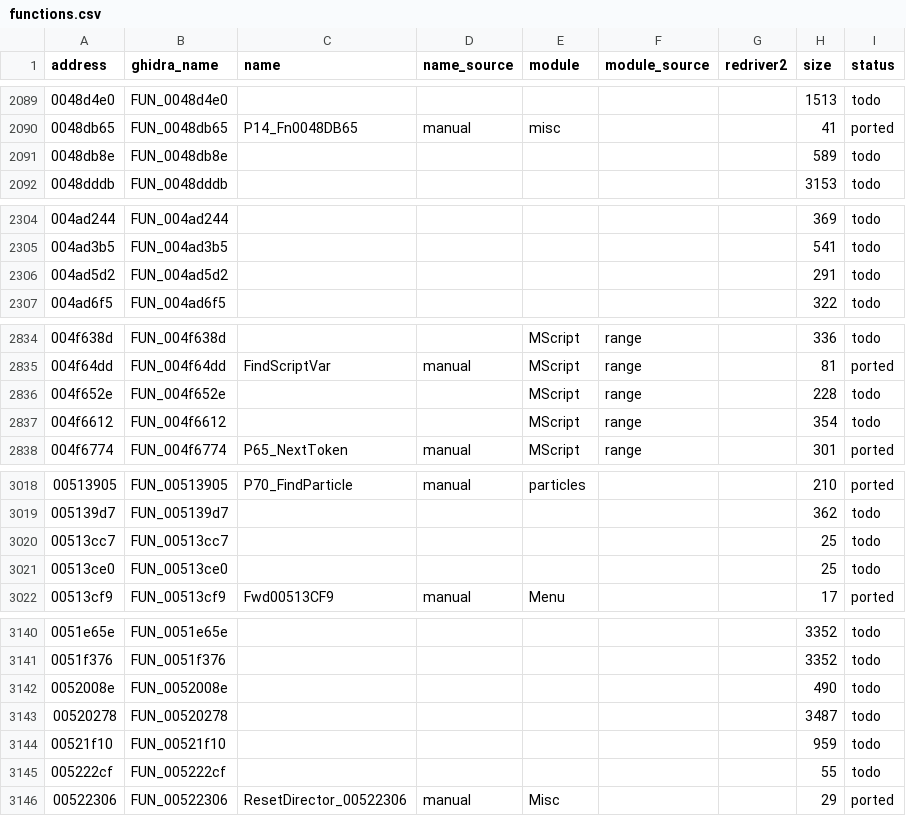
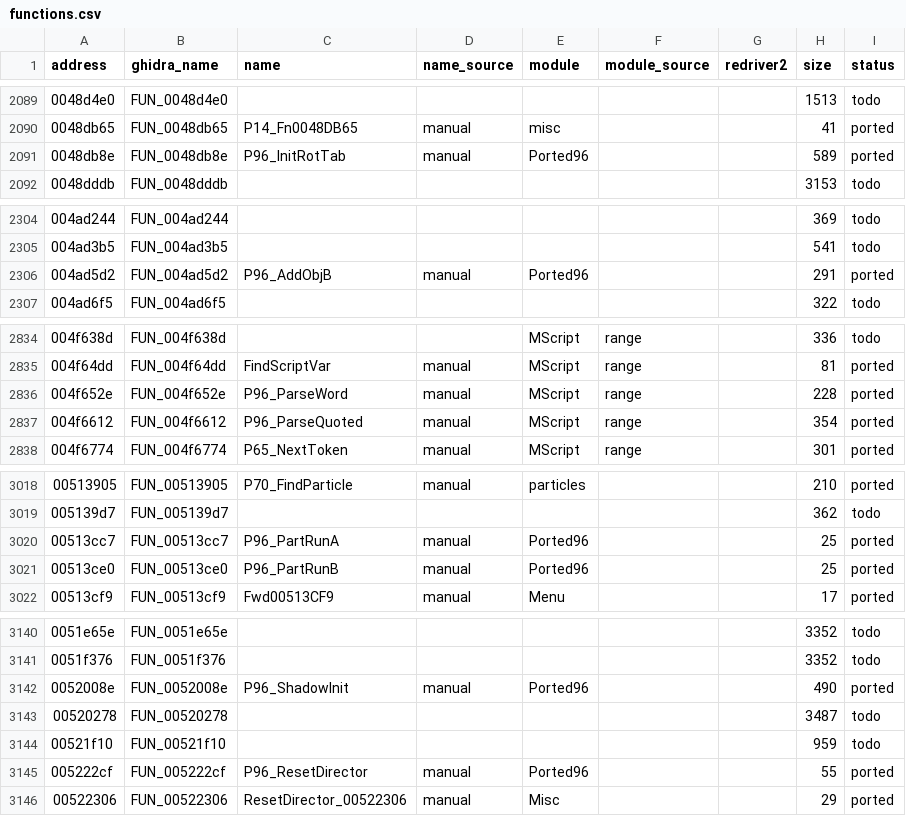
Before and after one commit to r331/driver, a CSV file: docs/functions.csv, drawn as a sheet; only a part is shown, gaps mark what is left out; the diff covers the shown part only.

Commit message:
v1.41: смешивание 1/2 в native (затемнение по альфе/цвету), 25 листовых функций (ported96)

```diff
--- a/docs/functions.csv
+++ b/docs/functions.csv
@@ -2090,3 +2090,3 @@ address,ghidra_name,name,name_source,module,module_source,redriver2,size,status
 0048db65,FUN_0048db65,P14_Fn0048DB65,manual,misc,,,41,ported
-0048db8e,FUN_0048db8e,,,,,,589,todo
+0048db8e,FUN_0048db8e,P96_InitRotTab,manual,Ported96,,,589,ported
 0048dddb,FUN_0048dddb,,,,,,3153,todo
@@ -2305,3 +2305,3 @@ address,ghidra_name,name,name_source,module,module_source,redriver2,size,status
 004ad3b5,FUN_004ad3b5,,,,,,541,todo
-004ad5d2,FUN_004ad5d2,,,,,,291,todo
+004ad5d2,FUN_004ad5d2,P96_AddObjB,manual,Ported96,,,291,ported
 004ad6f5,FUN_004ad6f5,,,,,,322,todo
@@ -2835,4 +2835,4 @@ address,ghidra_name,name,name_source,module,module_source,redriver2,size,status
 004f64dd,FUN_004f64dd,FindScriptVar,manual,MScript,range,,81,ported
-004f652e,FUN_004f652e,,,MScript,range,,228,todo
-004f6612,FUN_004f6612,,,MScript,range,,354,todo
+004f652e,FUN_004f652e,P96_ParseWord,manual,MScript,range,,228,ported
+004f6612,FUN_004f6612,P96_ParseQuoted,manual,MScript,range,,354,ported
 004f6774,FUN_004f6774,P65_NextToken,manual,MScript,range,,301,ported
@@ -3019,4 +3019,4 @@ address,ghidra_name,name,name_source,module,module_source,redriver2,size,status
 005139d7,FUN_005139d7,,,,,,362,todo
-00513cc7,FUN_00513cc7,,,,,,25,todo
-00513ce0,FUN_00513ce0,,,,,,25,todo
+00513cc7,FUN_00513cc7,P96_PartRunA,manual,Ported96,,,25,ported
+00513ce0,FUN_00513ce0,P96_PartRunB,manual,Ported96,,,25,ported
 00513cf9,FUN_00513cf9,Fwd00513CF9,manual,Menu,,,17,ported
@@ -3141,6 +3141,6 @@ address,ghidra_name,name,name_source,module,module_source,redriver2,size,status
 0051f376,FUN_0051f376,,,,,,3352,todo
-0052008e,FUN_0052008e,,,,,,490,todo
+0052008e,FUN_0052008e,P96_ShadowInit,manual,Ported96,,,490,ported
 00520278,FUN_00520278,,,,,,3487,todo
 00521f10,FUN_00521f10,,,,,,959,todo
-005222cf,FUN_005222cf,,,,,,55,todo
+005222cf,FUN_005222cf,P96_ResetDirector,manual,Ported96,,,55,ported
 00522306,FUN_00522306,ResetDirector_00522306,manual,Misc,,,29,ported
```
Also changed, not shown: 87 edited cells elsewhere in this file, 10 other files.
